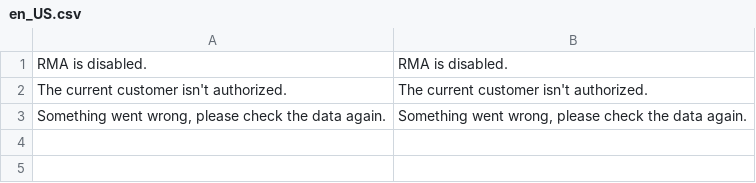
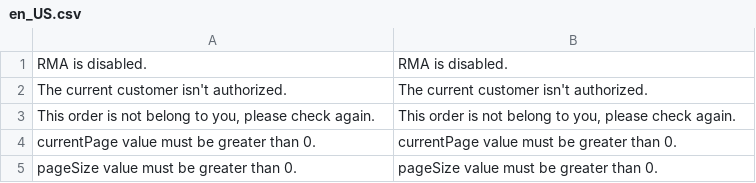
Before and after one commit to mageplaza/magento-2-rma-graphql, a CSV file: i18n/en_US.csv, drawn as a sheet.

```diff
--- a/i18n/en_US.csv
+++ b/i18n/en_US.csv
@@ -2,2 +2,4 @@
 "The current customer isn't authorized.","The current customer isn't authorized."
-"Something went wrong, please check the data again.","Something went wrong, please check the data again."
+"This order is not belong to you, please check again.","This order is not belong to you, please check again."
+"currentPage value must be greater than 0.","currentPage value must be greater than 0."
+"pageSize value must be greater than 0.","pageSize value must be greater than 0."
```
Also changed, not shown: 2 other files.
